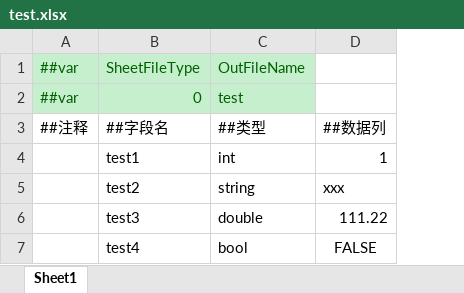
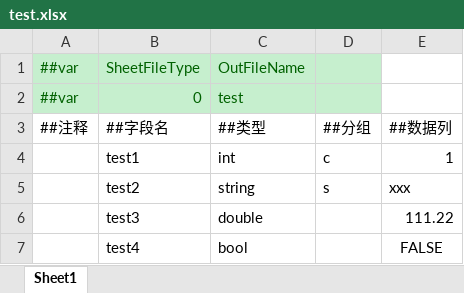
Before and after one commit to lzfDream/ReadExcel, an Excel workbook: tabby/test.xlsx, sheet Sheet1, drawn as a sheet; values as stored, in another font and other column widths than the file's, no borders; the diff names each change by its address in the sheet, - before the commit and + after, or states it on an @@ line.

Commit message:
测试数据

```diff
--- a/tabby/test.xlsx (sheet Sheet1)
+++ b/tabby/test.xlsx (sheet Sheet1)
+column D, rows 3-5: ##分组 | c | s
```
